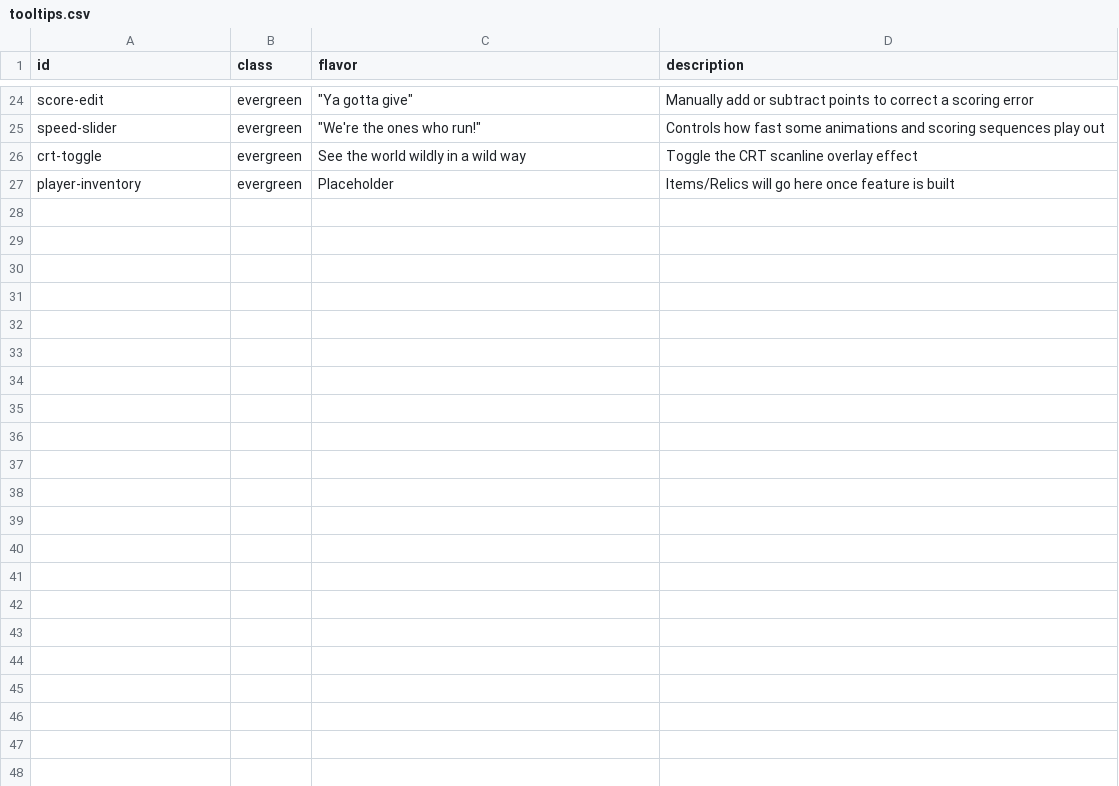
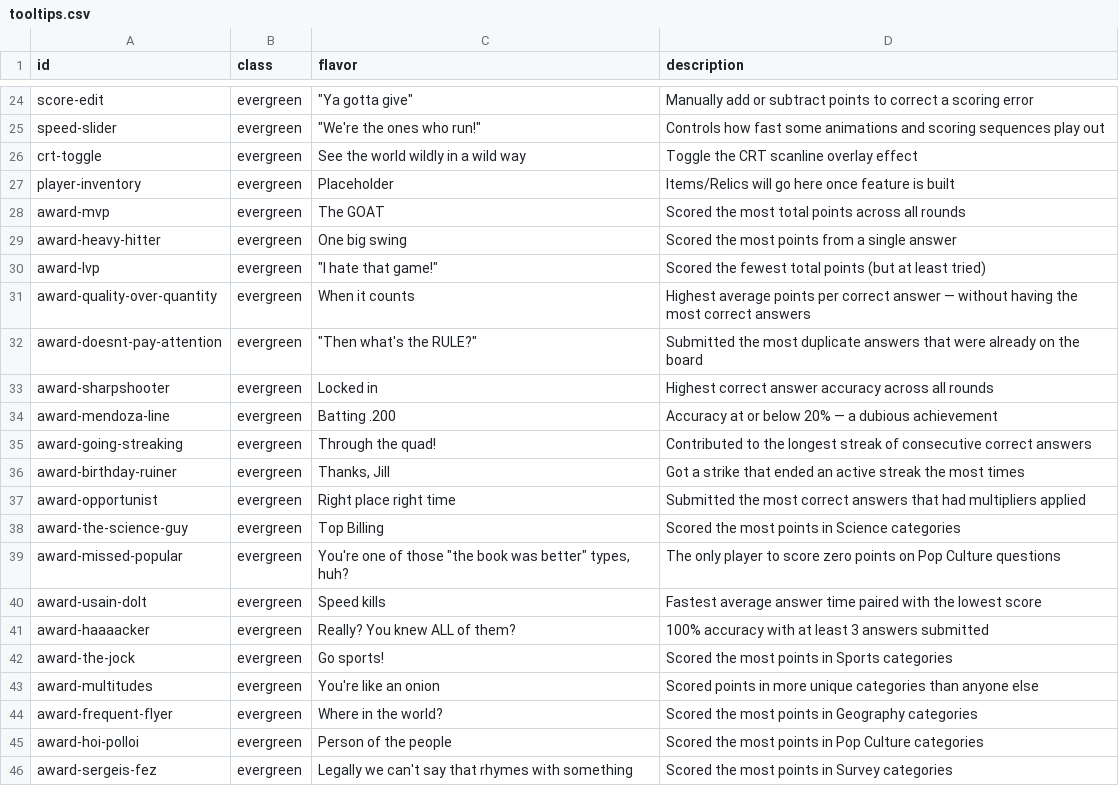
Before and after one commit to mikec52/good-answer, a CSV file: tooltips.csv, drawn as a sheet; only a part is shown, gaps mark what is left out; the diff names each change by its address in the sheet, - before the commit and + after, or states it on an @@ line.

```diff
--- a/tooltips.csv
+++ b/tooltips.csv
+row 28: award-mvp | evergreen | The GOAT | Scored the most total points across all rounds
+row 29: award-heavy-hitter | evergreen | One big swing | Scored the most points from a single answer
+row 30: award-lvp | evergreen | "I hate that game!" | Scored the fewest total points (but at least tried)
+row 31: award-quality-over-quantity | evergreen | When it counts | Highest average points per correct answer — without having the most correct answers
+row 32: award-doesnt-pay-attention | evergreen | "Then what's the RULE?" | Submitted the most duplicate answers that were already on the board
+row 33: award-sharpshooter | evergreen | Locked in | Highest correct answer accuracy across all rounds
+row 34: award-mendoza-line | evergreen | Batting .200 | Accuracy at or below 20% — a dubious achievement
+row 35: award-going-streaking | evergreen | Through the quad! | Contributed to the longest streak of consecutive correct answers
+row 36: award-birthday-ruiner | evergreen | Thanks, Jill | Got a strike that ended an active streak the most times
+row 37: award-opportunist | evergreen | Right place right time | Submitted the most correct answers that had multipliers applied
+row 38: award-the-science-guy | evergreen | Top Billing | Scored the most points in Science categories
+row 39: award-missed-popular | evergreen | You're one of those "the book was better" types, huh? | The only player to score zero points on Pop Culture questions
+row 40: award-usain-dolt | evergreen | Speed kills | Fastest average answer time paired with the lowest score
+row 41: award-haaaacker | evergreen | Really? You knew ALL of them? | 100% accuracy with at least 3 answers submitted
+row 42: award-the-jock | evergreen | Go sports! | Scored the most points in Sports categories
+row 43: award-multitudes | evergreen | You're like an onion | Scored points in more unique categories than anyone else
+row 44: award-frequent-flyer | evergreen | Where in the world? | Scored the most points in Geography categories
+row 45: award-hoi-polloi | evergreen | Person of the people | Scored the most points in Pop Culture categories
+row 46: award-sergeis-fez | evergreen | Legally we can't say that rhymes with something | Scored the most points in Survey categories
```
Also changed, not shown: 3 other files.
